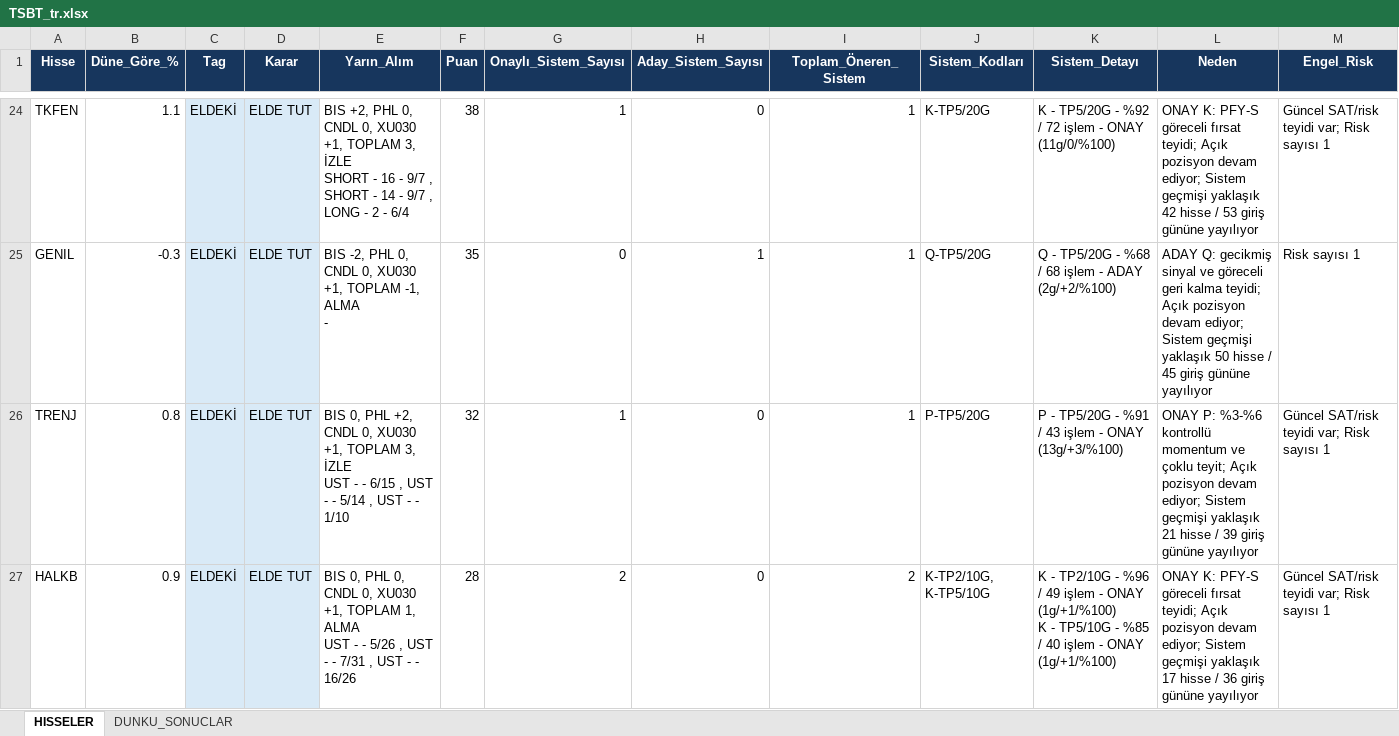
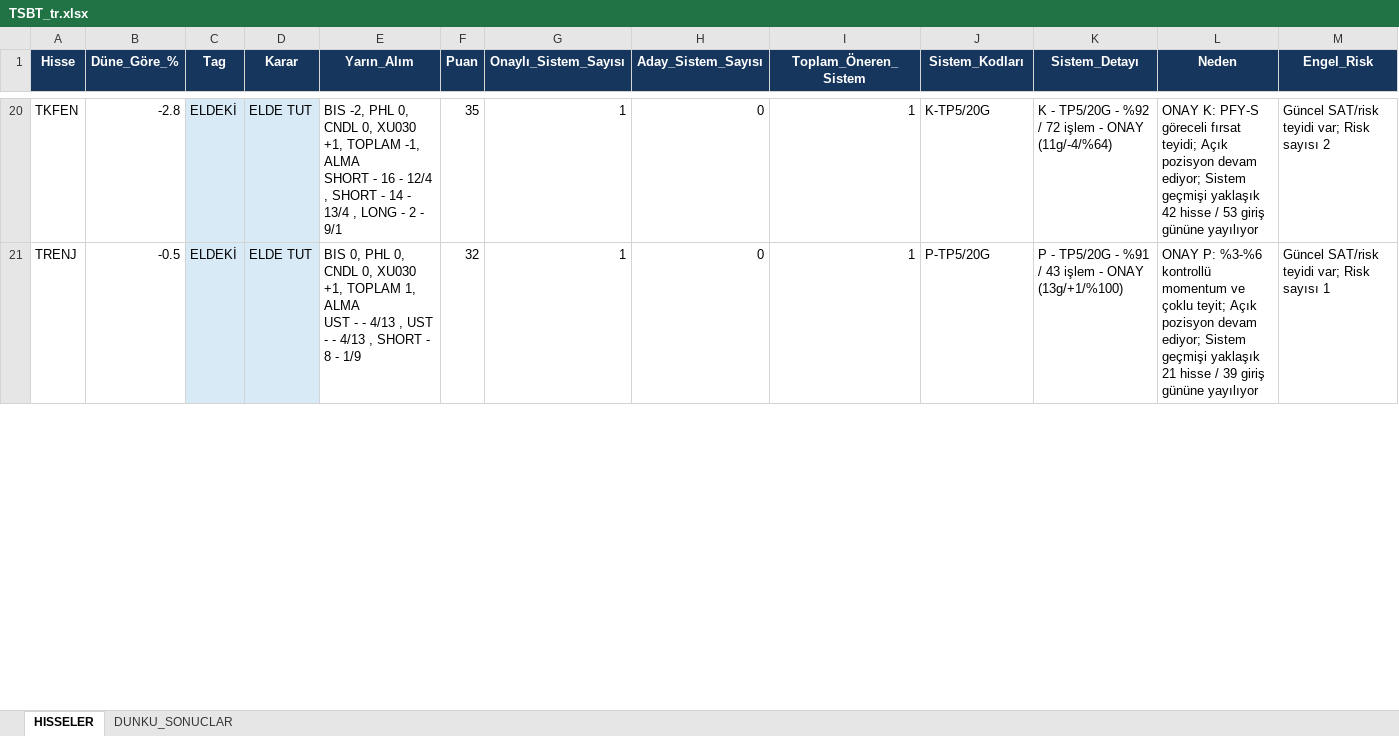
Before and after one commit to serkanche/portfoy, an Excel workbook: TSBT_tr.xlsx, sheet HISSELER, drawn as a sheet; only a part is shown, gaps mark what is left out; values as stored, in another font and other column widths than the file's, no borders; removed rows and columns are numbered as before the commit, all else as after; ↵ is a line break in a cell; the diff covers the shown part only; the diff names each change by its address in the sheet, - before the commit and + after, or states it on an @@ line.

Commit message:
Güncelle: TSBT_tr.xlsx

```diff
--- a/TSBT_tr.xlsx (sheet HISSELER)
+++ b/TSBT_tr.xlsx (sheet HISSELER)
-B20 (Düne_Göre_%): 1.1
+B20 (Düne_Göre_%): -2.8
-E20 (Yarın_Alım): BIS +2, PHL 0, CNDL 0, XU030 +1, TOPLAM 3, İZLE ↵ SHORT - 16 - 9/7 , SHORT - 14 - 9/7 , LONG - 2 - 6/4
+E20 (Yarın_Alım): BIS -2, PHL 0, CNDL 0, XU030 +1, TOPLAM -1, ALMA ↵ SHORT - 16 - 12/4 , SHORT - 14 - 13/4 , LONG - 2 - 9/1
-F20 (Puan): 38
+F20 (Puan): 35
-K20 (Sistem_Detayı): …- ONAY (11g/0/%100)
+K20 (Sistem_Detayı): …- ONAY (11g/-4/%64)
-M20 (Engel_Risk): Güncel SAT/risk teyidi var; Risk sayısı 1
+M20 (Engel_Risk): Güncel SAT/risk teyidi var; Risk sayısı 2
-row 25: GENIL | -0.3 | ELDEKİ | ELDE TUT | BIS -2, PHL 0, CNDL 0, XU030 +1, TOPLAM -1, ALMA ↵ - | 35 | 0 | 1 | 1 | Q-TP5/20G | Q - TP5/20G - %68 / 68 işlem - ADAY (2g/+2/%100) | ADAY Q: gecikmiş sinyal ve göreceli geri kalma teyidi; Açık pozisyon devam ediyor; Sistem geçmişi yaklaşık 50 hisse / 45 giriş gününe yayılıyor | Risk sayısı 1
-B21 (Düne_Göre_%): 0.8
+B21 (Düne_Göre_%): -0.5
-E21 (Yarın_Alım): …0, PHL +2, CNDL 0, XU030 +1, TOPLAM 3, İZLE ↵ UST - - 6/15 , UST - - 5/14 , UST - - 1/10
+E21 (Yarın_Alım): …0, PHL 0, CNDL 0, XU030 +1, TOPLAM 1, ALMA ↵ UST - - 4/13 , UST - - 4/13 , SHORT - 8 - 1/9
-K21 (Sistem_Detayı): …- ONAY (13g/+3/%100)
+K21 (Sistem_Detayı): …- ONAY (13g/+1/%100)
-row 27: HALKB | 0.9 | ELDEKİ | ELDE TUT | BIS 0, PHL 0, CNDL 0, XU030 +1, TOPLAM 1, ALMA ↵ UST - - 5/26 , UST - - 7/31 , UST - - 16/26 | 28 | 2 | 0 | 2 | K-TP2/10G, K-TP5/10G | K - TP2/10G - %96 / 49 işlem - ONAY (1g/+1/%100) ↵ K - TP5/10G - %85 / 40 işlem - ONAY (1g/+1/%100) | ONAY K: PFY-S göreceli fırsat teyidi; Açık pozisyon devam ediyor; Sistem geçmişi yaklaşık 17 hisse / 36 giriş gününe yayılıyor | Güncel SAT/risk teyidi var; Risk sayısı 1
```
Also changed, not shown: 9 added rows, 13 removed rows, 73 edited cells and cell formats elsewhere in this sheet.
